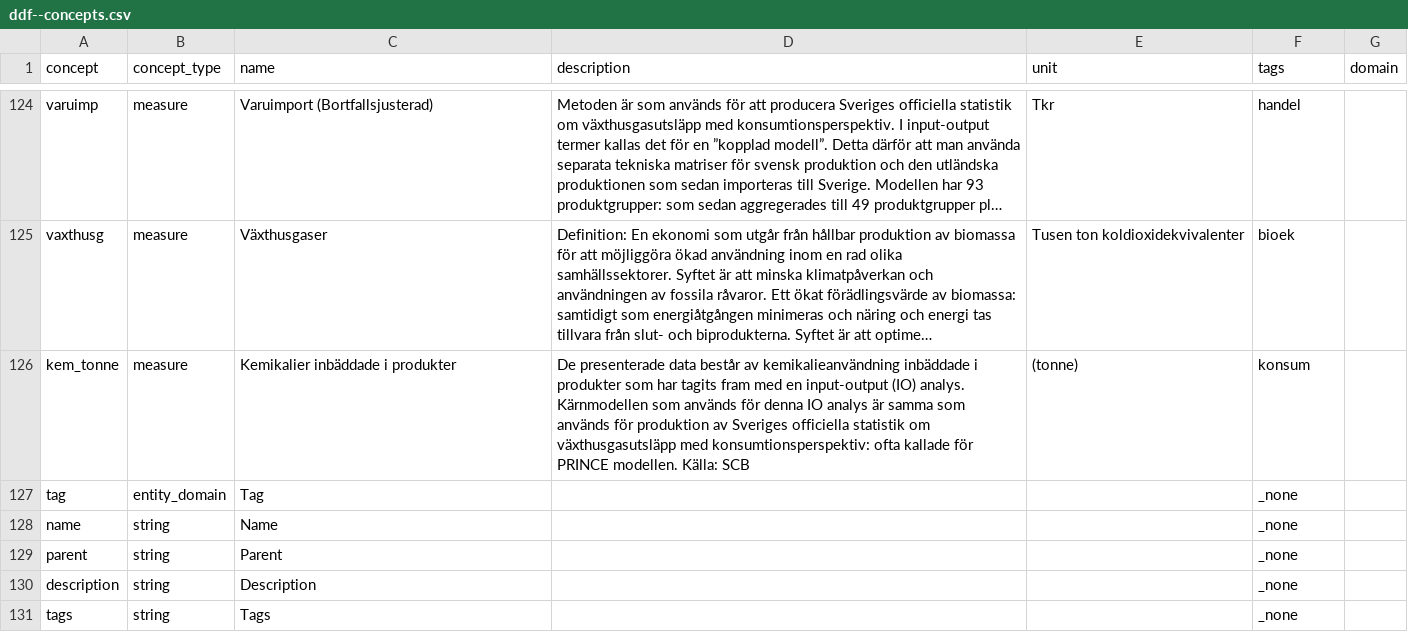
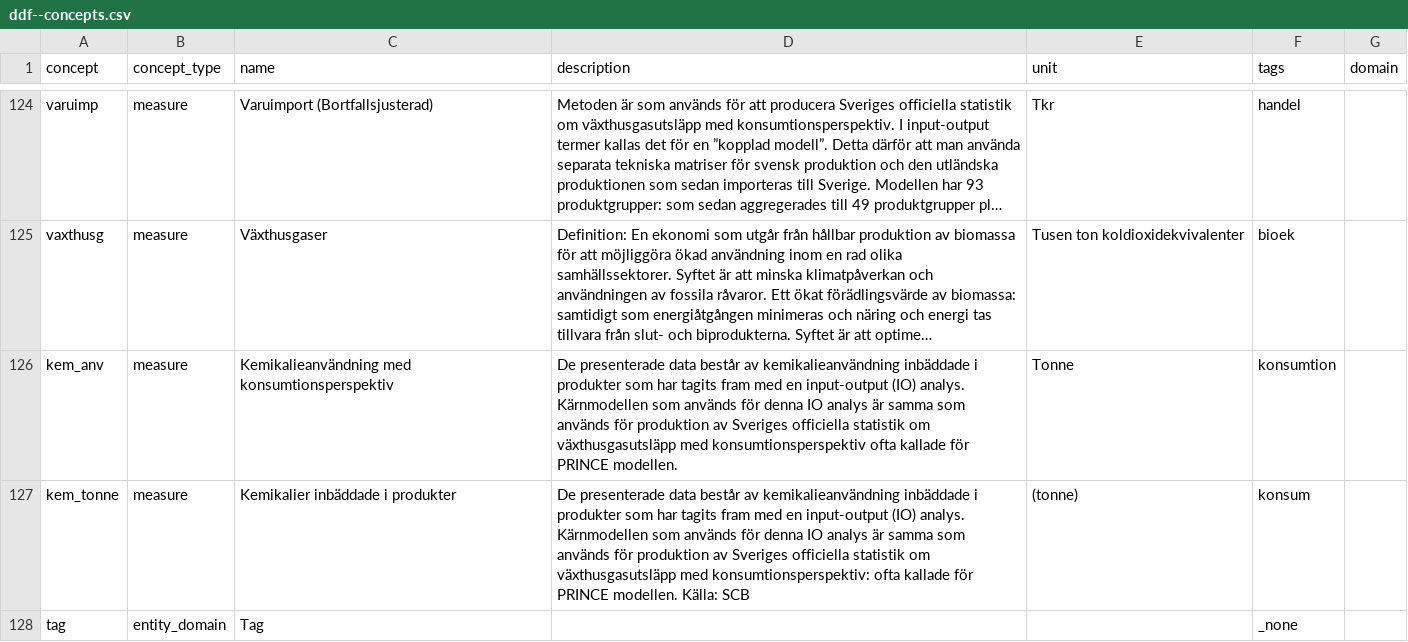
Before and after one commit to amelia-bodin/amelia-bodin-bransch.github.io, a CSV file: data/bransch_ddf/ddf--concepts.csv, drawn as a sheet; only a part is shown, gaps mark what is left out; the shorter side is filled out with more unchanged rows; long unchanged cells end in …; the diff names each change by its address in the sheet, - before the commit and + after, or states it on an @@ line.

```diff
--- a/data/bransch_ddf/ddf--concepts.csv
+++ b/data/bransch_ddf/ddf--concepts.csv
+row 126: kem_anv | measure | Kemikalieanvändning med konsumtionsperspektiv | De presenterade data består av kemikalieanvändning inbäddade i produkter som har tagits fram med en input-output (IO) analys. Kärnmodellen som används för denna IO analys är samma som används för produktion av Sveriges officiella statistik om växthusgasutsläpp med konsumtionsperspektiv ofta kallade för PRINCE modellen. | Tonne | konsumtion
```
Also changed, not shown: data/bransch_ddf/ddf--entities--tag.csv, 2 other files.
